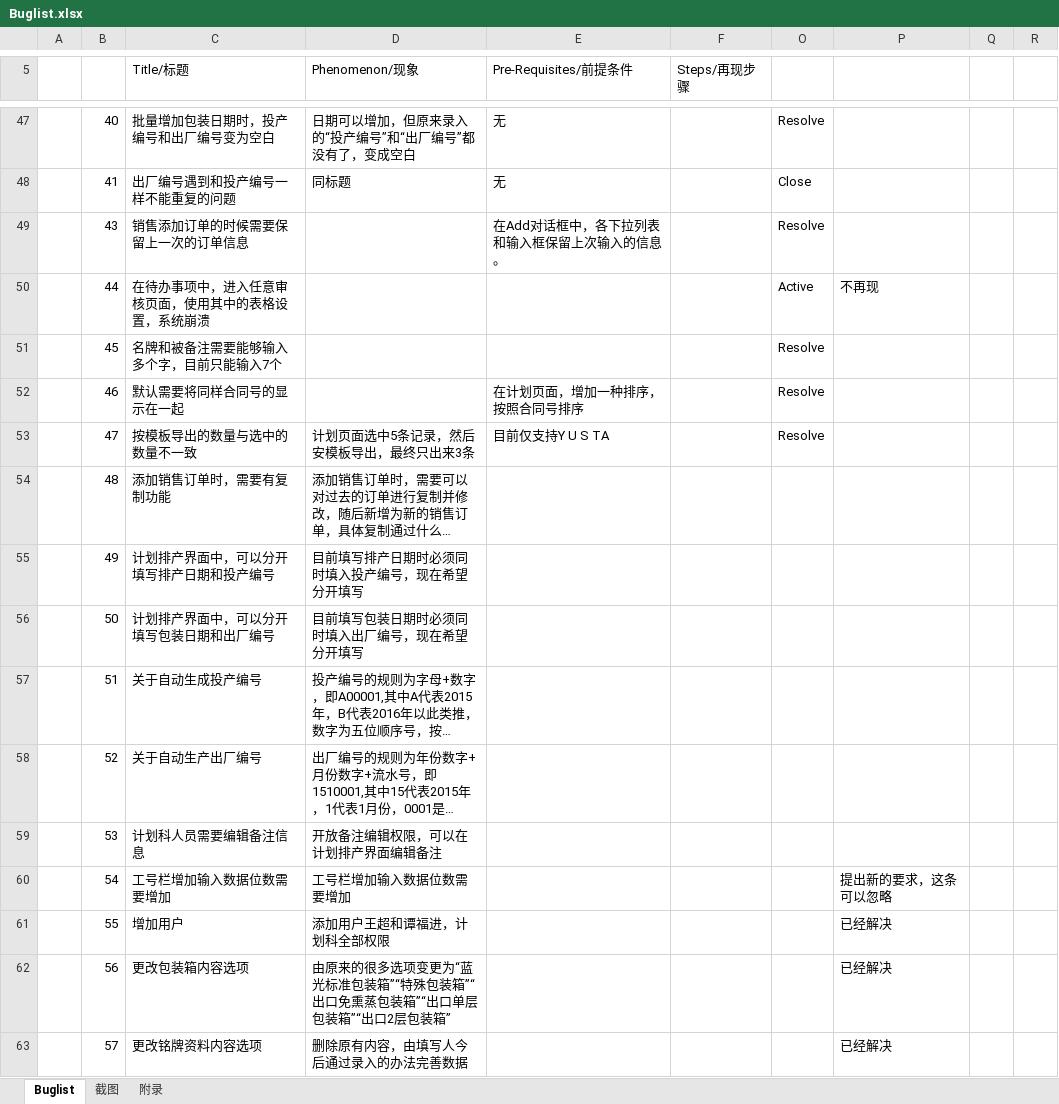
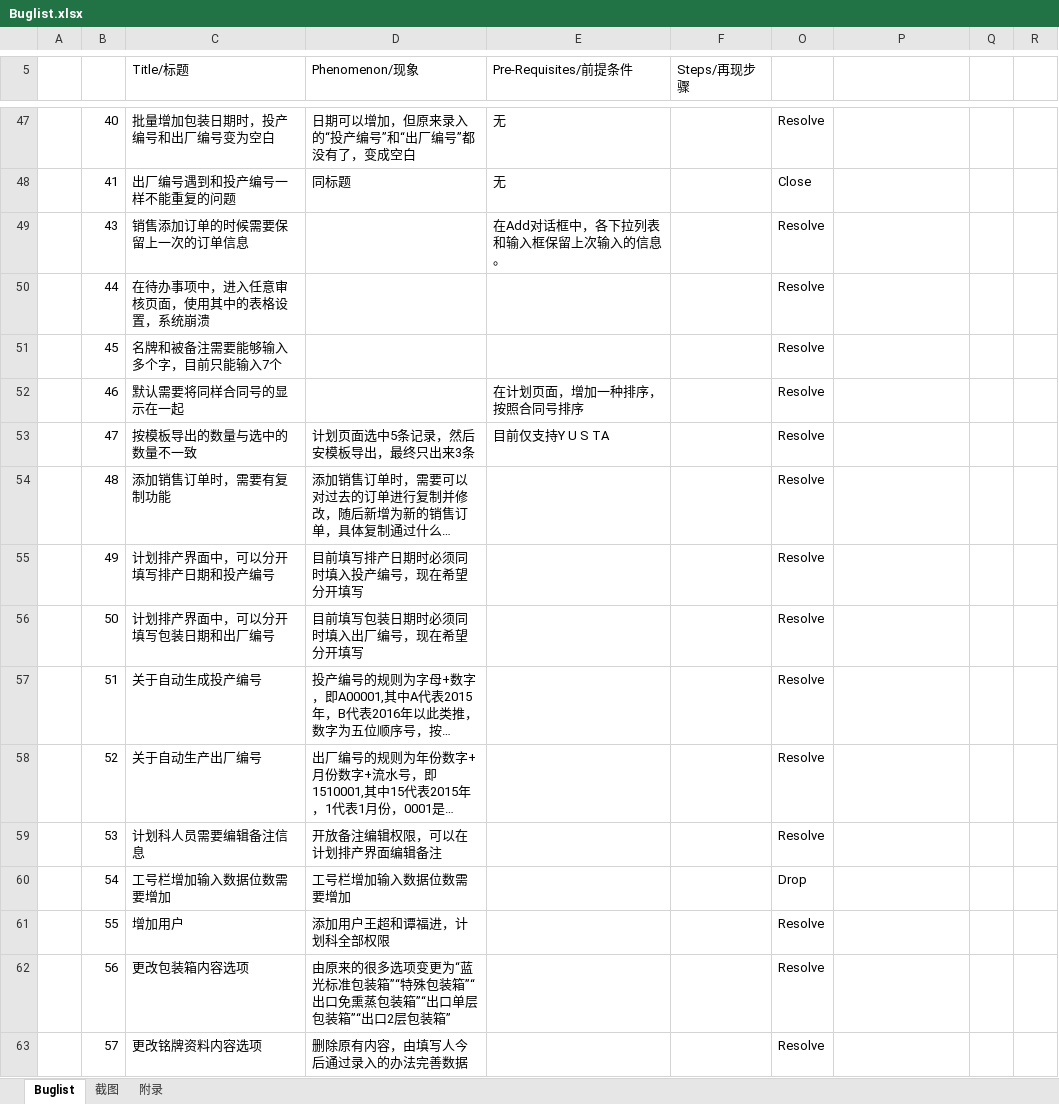
Before and after one commit to Patrick-Wang/BlueRay, an Excel workbook: Documentation/Buglist.xlsx, sheet Buglist, drawn as a sheet; only a part is shown, gaps mark what is left out; long unchanged cells end in …; values as stored, in another font and other column widths than the file's, no cell formats; the diff covers the shown part only; the diff names each change by its address in the sheet, - before the commit and + after, or states it on an @@ line.

Commit message:
更新bug状态

```diff
--- a/Documentation/Buglist.xlsx (sheet Buglist)
+++ b/Documentation/Buglist.xlsx (sheet Buglist)
-O50: Active
+O50: Resolve
-P50: 不再现
+P50: (empty)
-O54:O59: (empty)
+O54:O59: Resolve
-O60: (empty)
+O60: Drop
-P60: 提出新的要求，这条可以忽略
+P60: (empty)
-O61:O63: (empty)
+O61:O63: Resolve
-P61:P63: 已经解决
+P61:P63: (empty)
```
Also changed, not shown: 12 edited cells elsewhere in this sheet, cell formats.
